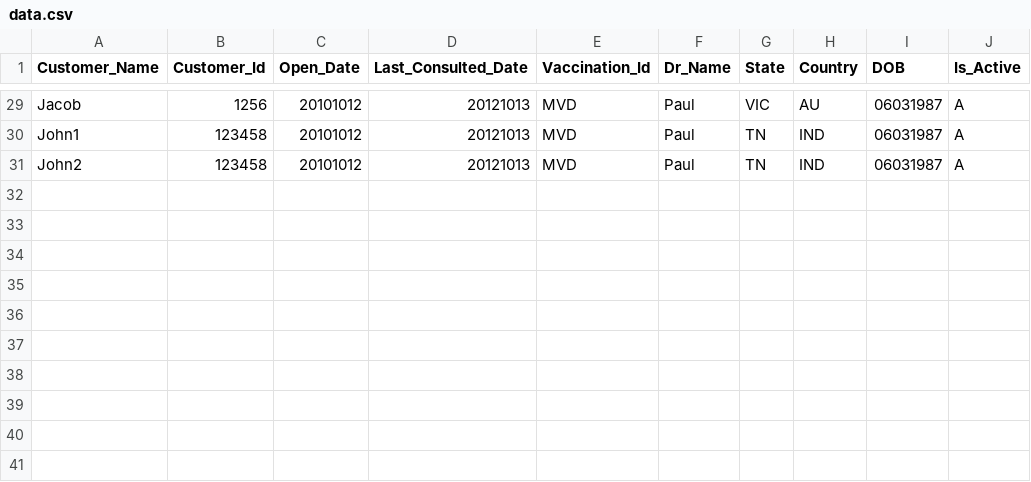
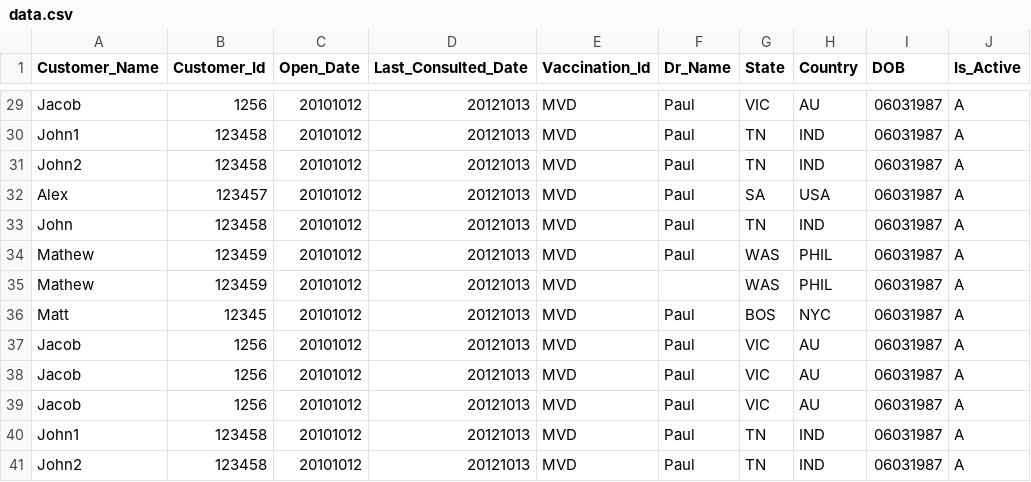
Before and after one commit to HTJR/Data-Engineer, a CSV file: data.csv, drawn as a sheet; only a part is shown, gaps mark what is left out; the diff names each change by its address in the sheet, - before the commit and + after, or states it on an @@ line.

```diff
--- a/data.csv
+++ b/data.csv
+row 32: Alex | 123457 | 20101012 | 20121013 | MVD | Paul | SA | USA | 06031987 | A
+row 33: John | 123458 | 20101012 | 20121013 | MVD | Paul | TN | IND | 06031987 | A
+row 34: Mathew | 123459 | 20101012 | 20121013 | MVD | Paul | WAS | PHIL | 06031987 | A
+row 35: Mathew | 123459 | 20101012 | 20121013 | MVD |  | WAS | PHIL | 06031987 | A
+row 36: Matt | 12345 | 20101012 | 20121013 | MVD | Paul | BOS | NYC | 06031987 | A
+row 37: Jacob | 1256 | 20101012 | 20121013 | MVD | Paul | VIC | AU | 06031987 | A
+row 38: Jacob | 1256 | 20101012 | 20121013 | MVD | Paul | VIC | AU | 06031987 | A
+row 39: Jacob | 1256 | 20101012 | 20121013 | MVD | Paul | VIC | AU | 06031987 | A
+row 40: John1 | 123458 | 20101012 | 20121013 | MVD | Paul | TN | IND | 06031987 | A
+row 41: John2 | 123458 | 20101012 | 20121013 | MVD | Paul | TN | IND | 06031987 | A
```
Also changed, not shown: 2 other files.
